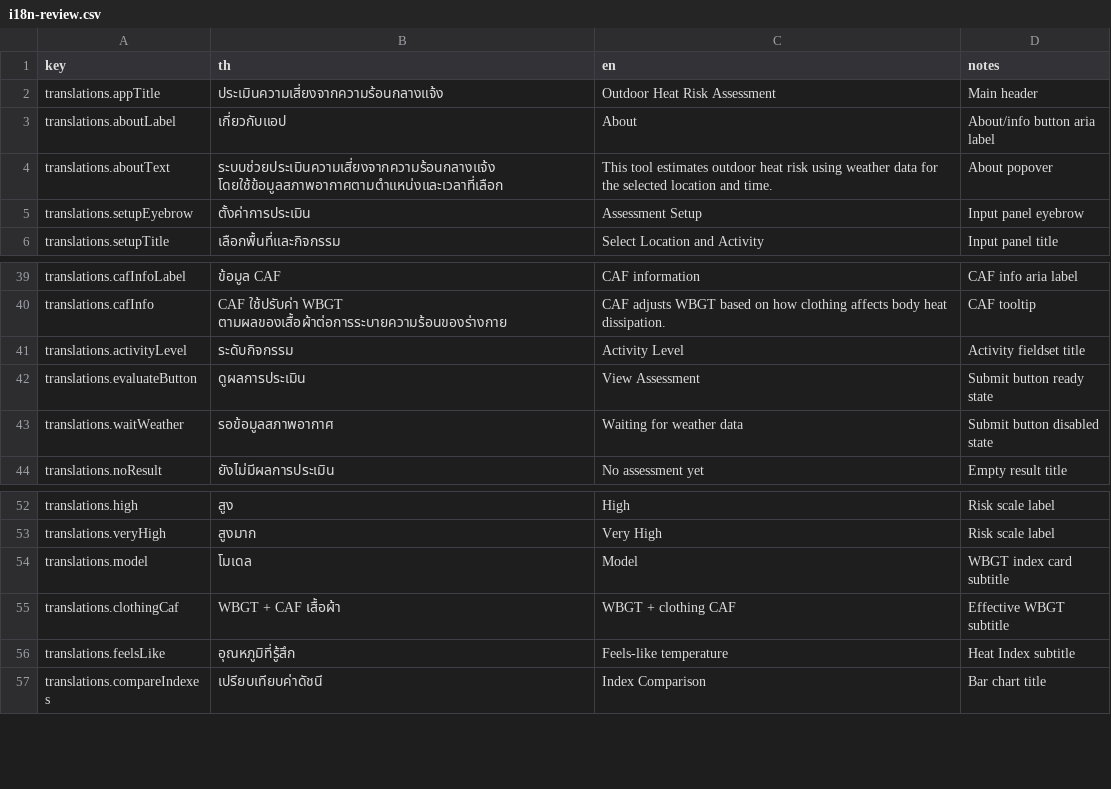
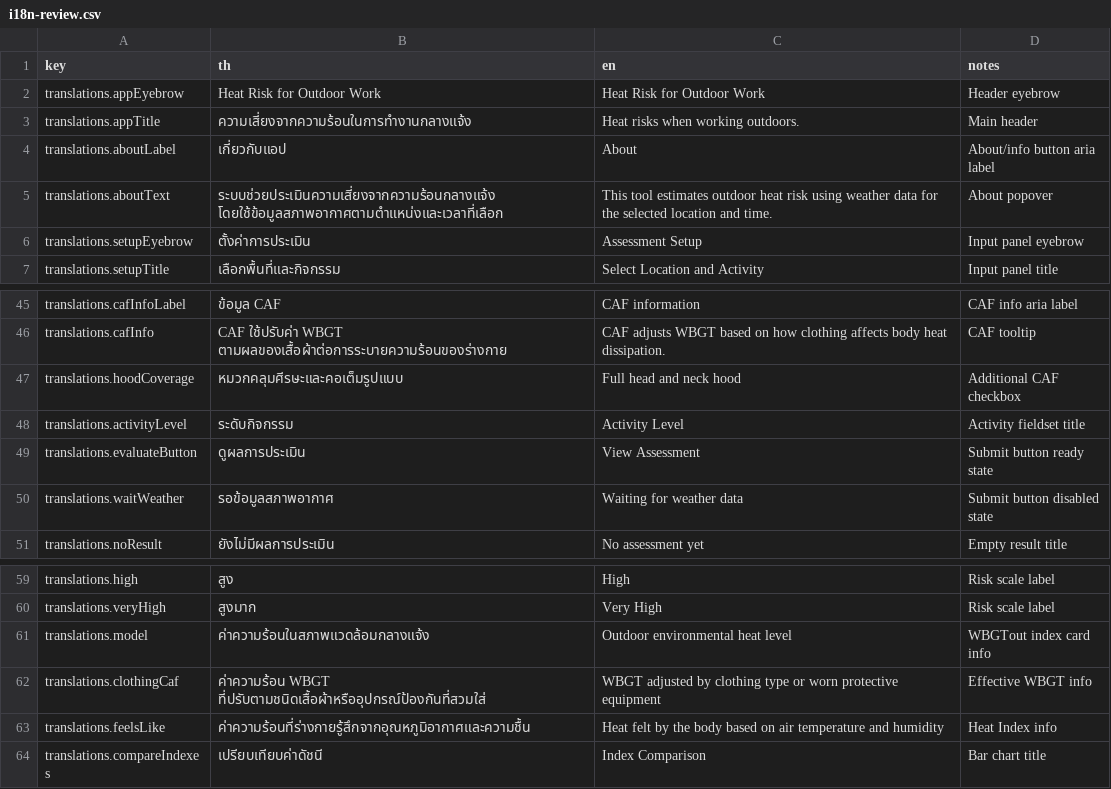
Before and after one commit to ptrpspeen/WBGT-App, a CSV file: frontend/i18n-review.csv, drawn as a sheet; only a part is shown, gaps mark what is left out; the diff covers the shown part only.

Commit message:
Update outdoor work heat risk UI copy and inputs

```diff
--- a/frontend/i18n-review.csv
+++ b/frontend/i18n-review.csv
@@ -1,3 +1,4 @@
 key,th,en,notes
-translations.appTitle,"ประเมินความเสี่ยงจากความร้อนกลางแจ้ง","Outdoor Heat Risk Assessment","Main header"
+translations.appEyebrow,"Heat Risk for Outdoor Work","Heat Risk for Outdoor Work","Header eyebrow"
+translations.appTitle,"ความเสี่ยงจากความร้อนในการทำงานกลางแจ้ง","Heat risks when working outdoors.","Main header"
 translations.aboutLabel,"เกี่ยวกับแอป","About","About/info button aria label"
@@ -40,2 +46,3 @@ translations.cafInfoLabel,"ข้อมูล CAF","CAF information","CAF info a
 translations.cafInfo,"CAF ใช้ปรับค่า WBGT ตามผลของเสื้อผ้าต่อการระบายความร้อนของร่างกาย","CAF adjusts WBGT based on how clothing affects body heat dissipation.","CAF tooltip"
+translations.hoodCoverage,"หมวกคลุมศีรษะและคอเต็มรูปแบบ","Full head and neck hood","Additional CAF checkbox"
 translations.activityLevel,"ระดับกิจกรรม","Activity Level","Activity fieldset title"
@@ -53,5 +60,5 @@ translations.high,"สูง","High","Risk scale label"
 translations.veryHigh,"สูงมาก","Very High","Risk scale label"
-translations.model,"โมเดล","Model","WBGT index card subtitle"
-translations.clothingCaf,"WBGT + CAF เสื้อผ้า","WBGT + clothing CAF","Effective WBGT subtitle"
-translations.feelsLike,"อุณหภูมิที่รู้สึก","Feels-like temperature","Heat Index subtitle"
+translations.model,"ค่าความร้อนในสภาพแวดล้อมกลางแจ้ง","Outdoor environmental heat level","WBGTout index card info"
+translations.clothingCaf,"ค่าความร้อน WBGT ที่ปรับตามชนิดเสื้อผ้าหรืออุปกรณ์ป้องกันที่สวมใส่","WBGT adjusted by clothing type or worn protective equipment","Effective WBGT info"
+translations.feelsLike,"ค่าความร้อนที่ร่างกายรู้สึกจากอุณหภูมิอากาศและความชื้น","Heat felt by the body based on air temperature and humidity","Heat Index info"
 translations.compareIndexes,"เปรียบเทียบค่าดัชนี","Index Comparison","Bar chart title"
```
Also changed, not shown: 17 added rows, 9 removed rows and 35 edited cells elsewhere in this file, 2 other files.
